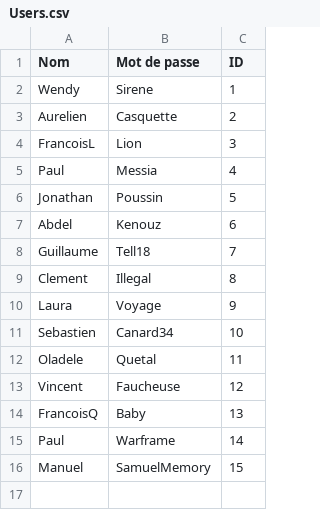
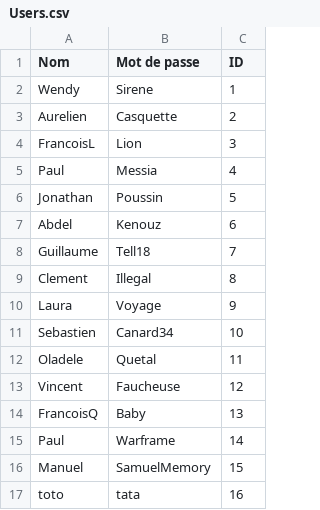
Before and after one commit to WendyLaSirene/TraceMyPlane, a CSV file: Users.csv, drawn as a sheet; the diff names each change by its address in the sheet, - before the commit and + after, or states it on an @@ line.

Commit message:
Ajout des entête d'interaction (vol et aeroport) et leurs fonction d'edition + ajout user toto (mdp tata)

```diff
--- a/Users.csv
+++ b/Users.csv
+row 17: toto | tata | 16
```
Also changed, not shown: 9 other files.
